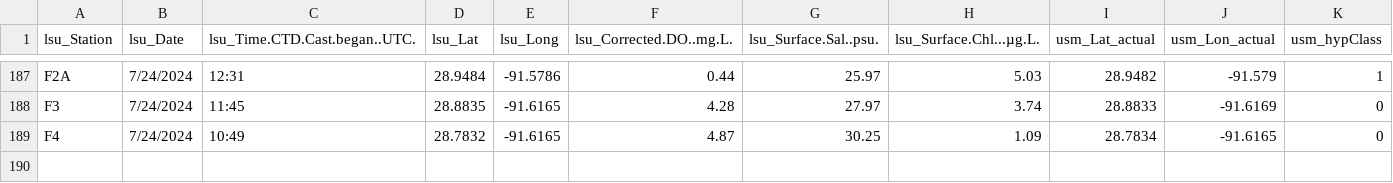
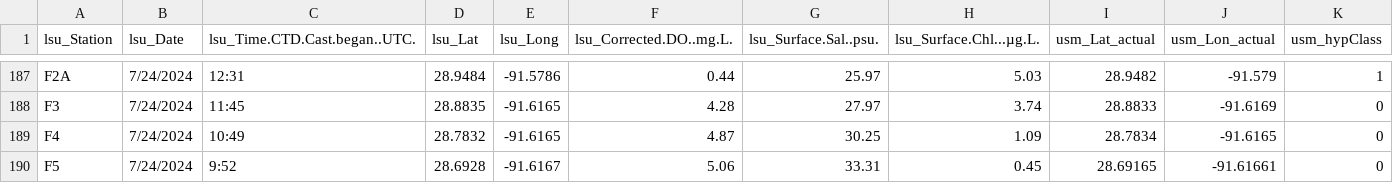
Before and after one commit to fish-pace/2026-proj-hypoxia-zones, a CSV file: contributor_folders/Harringmeyer/PACE_IS_Matchup_spectraPACE_LSU_Hypoxia_2425.csv, drawn as a sheet; only a part is shown, gaps mark what is left out; rows hold the shown columns only; the diff names each change by its address in the sheet, - before the commit and + after, or states it on an @@ line.

Commit message:
Add PACE matchup notebook and update related files

```diff
--- a/contributor_folders/Harringmeyer/PACE_IS_Matchup_spectraPACE_LSU_Hypoxia_2425.csv
+++ b/contributor_folders/Harringmeyer/PACE_IS_Matchup_spectraPACE_LSU_Hypoxia_2425.csv
+row 190: F5 | 7/24/2024 | 9:52 | 28.6928 | -91.6167 | 5.06 | 33.31 | 0.45 | 28.69165 | -91.61661 | 0
```
